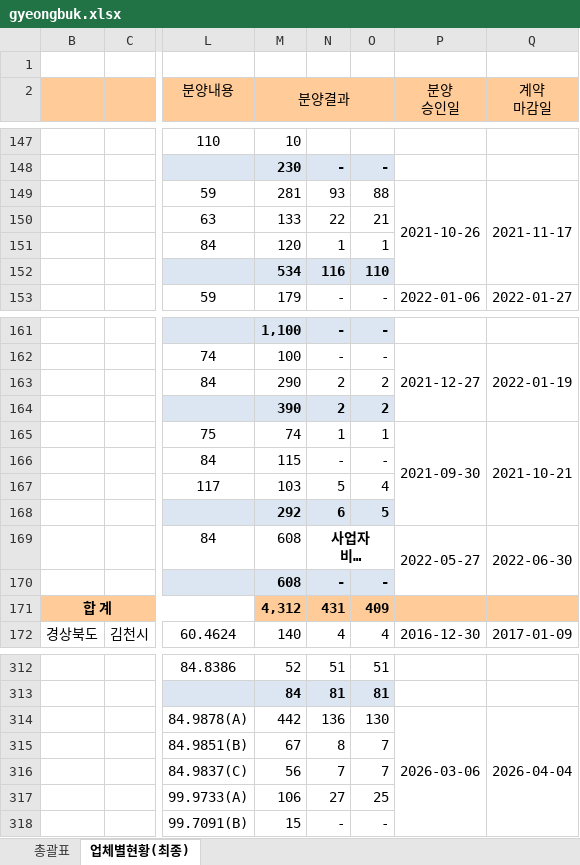
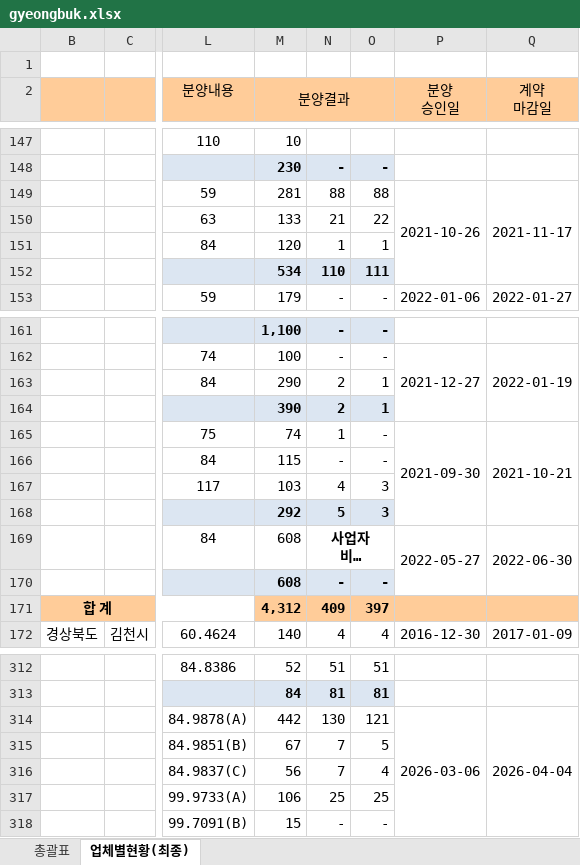
Before and after one commit to kr-ratings/apt-watch, an Excel workbook: site/data/units/gyeongbuk.xlsx, sheet 업체별현황(최종), drawn as a sheet; only a part is shown, gaps mark what is left out; long unchanged cells end in …; values as stored, in another font and other column widths than the file's, no borders; the diff covers the shown part only; the diff names each change by its address in the sheet, - before the commit and + after, or states it on an @@ line.

```diff
--- a/site/data/units/gyeongbuk.xlsx (sheet 업체별현황(최종))
+++ b/site/data/units/gyeongbuk.xlsx (sheet 업체별현황(최종))
-N149: 93
+N149: 88
-N150: 22
+N150: 21
-O150: 21
+O150: 22
-N152: 116
+N152: 110
-O152: 110
+O152: 111
-O163:O164: 2
+O163:O164: 1
-O165: 1
+O165: -
-N167: 5
+N167: 4
-O167: 4
+O167: 3
-N168: 6
+N168: 5
-O168: 5
+O168: 3
-N171: 431
+N171: 409
-O171: 409
+O171: 397
-N314: 136
+N314: 130
-O314: 130
+O314: 121
-N315: 8
+N315: 7
-O315: 7
+O315: 5
-O316: 7
+O316: 4
-N317: 27
+N317: 25
```
Also changed, not shown: 25 edited cells elsewhere in this sheet, sheet 총괄표, site/data/units/gangwon.xlsx, 29 other files.
